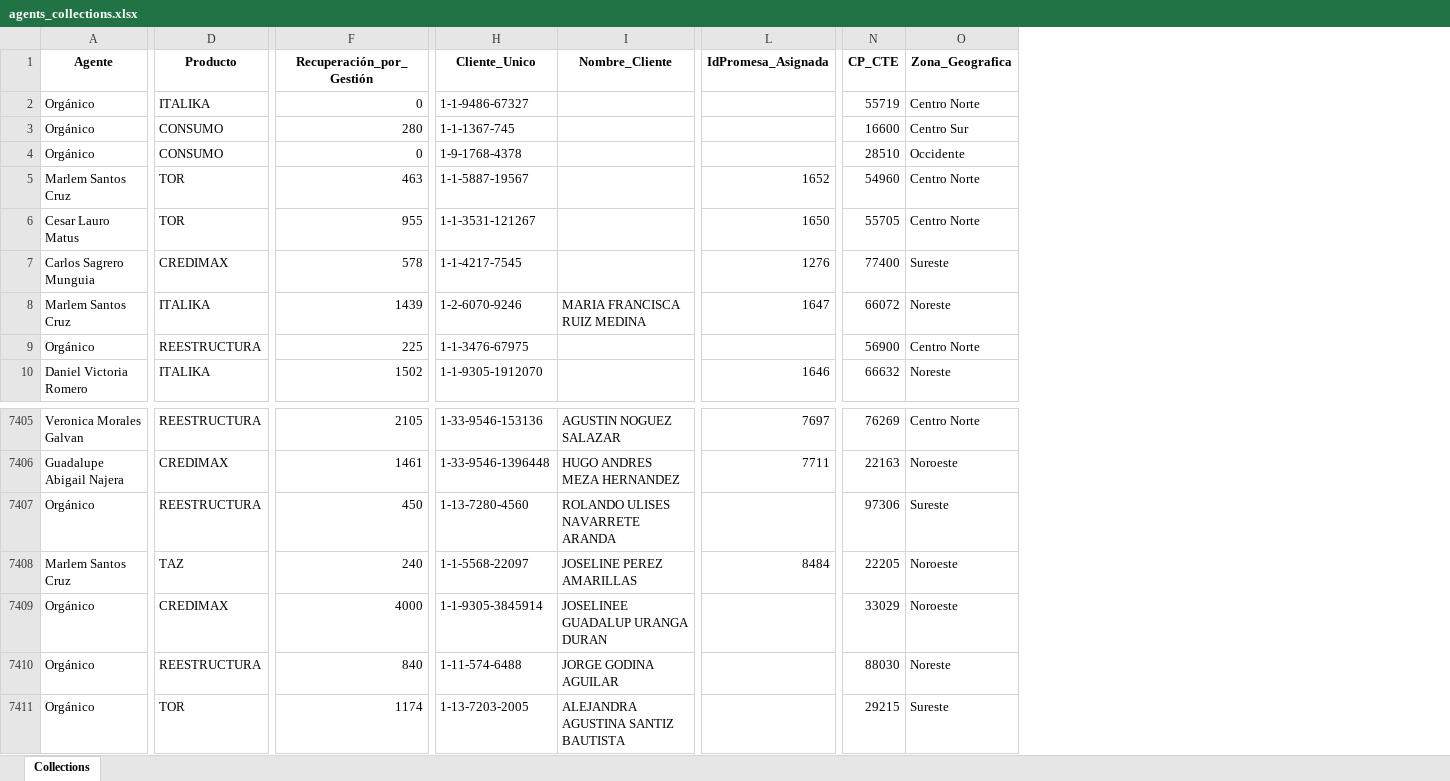
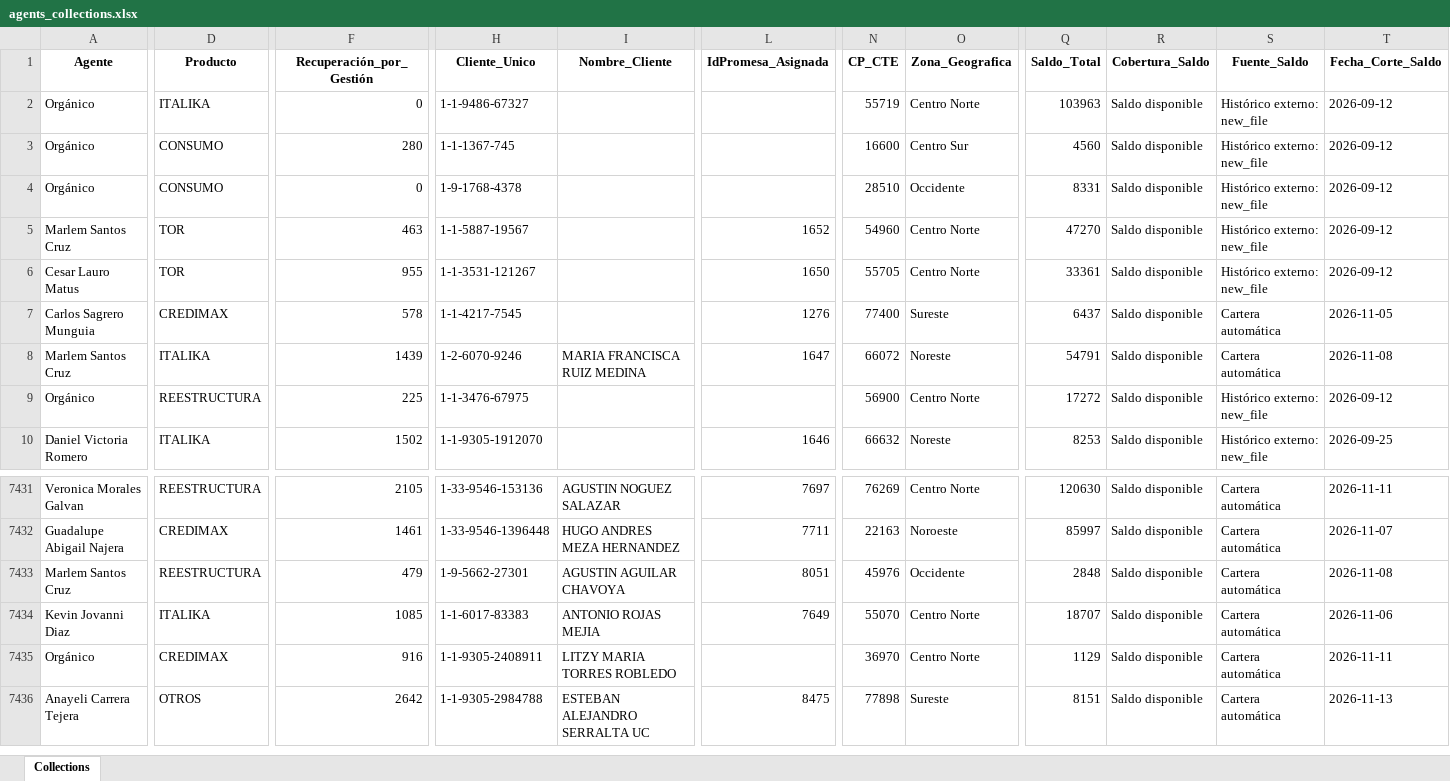
Before and after one commit to ndm-development/Ascendra.AgentsNetCore, an Excel workbook: data/input/agents_collections.xlsx, sheet Collections, drawn as a sheet; only a part is shown, gaps mark what is left out; values as stored, in another font and other column widths than the file's, no borders; addresses are those after the commit; rows hold the shown columns only; the diff covers the shown part only; the diff names each change by its address in the sheet, - before the commit and + after, or states it on an @@ line.

```diff
--- a/data/input/agents_collections.xlsx (sheet Collections)
+++ b/data/input/agents_collections.xlsx (sheet Collections)
+column Q (Saldo_Total), rows 2-10: 103963 | 4560 | 8331 | 47270 | 33361 | 6437 | 54791 | 17272 | 8253; rows 7431-7433: 120630 | 85997 | 2848; row 7435: 1129
+column R (Cobertura_Saldo), rows 2-10: all Saldo disponible; rows 7431-7433: all Saldo disponible; row 7435: Saldo disponible
+column S (Fuente_Saldo), rows 2-10: Histórico externo: new_file | Histórico externo: new_file | Histórico externo: new_file | Histórico externo: new_file | Histórico externo: new_file | Cartera automática | Cartera automática | Histórico externo: new_file | Histórico externo: new_file; rows 7431-7433: all Cartera automática; row 7435: Cartera automática
+column T (Fecha_Corte_Saldo), rows 2-10: 2026-09-12 | 2026-09-12 | 2026-09-12 | 2026-09-12 | 2026-09-12 | 2026-11-05 | 2026-11-08 | 2026-09-12 | 2026-09-25; rows 7431-7433: 2026-11-11 | 2026-11-07 | 2026-11-08; row 7435: 2026-11-11
@@ row 7407 moved to row 7426: Orgánico @@
-D7433 (Producto): TAZ
+D7433 (Producto): REESTRUCTURA
-F7433 (Recuperación_por_Gestión): 240
+F7433 (Recuperación_por_Gestión): 479
-H7433 (Cliente_Unico): 1-1-5568-22097
+H7433 (Cliente_Unico): 1-9-5662-27301
-I7433 (Nombre_Cliente): JOSELINE PEREZ AMARILLAS
+I7433 (Nombre_Cliente): AGUSTIN AGUILAR CHAVOYA
-L7433 (IdPromesa_Asignada): 8484
+L7433 (IdPromesa_Asignada): 8051
-N7433 (CP_CTE): 22205
+N7433 (CP_CTE): 45976
-O7433 (Zona_Geografica): Noroeste
+O7433 (Zona_Geografica): Occidente
+row 7434: Kevin Jovanni Diaz | ITALIKA | 1085 | 1-1-6017-83383 | ANTONIO ROJAS MEJIA | 7649 | 55070 | Centro Norte | 18707 | Saldo disponible | Cartera automática | 2026-11-06
-F7435 (Recuperación_por_Gestión): 4000
+F7435 (Recuperación_por_Gestión): 916
-H7435 (Cliente_Unico): 1-1-9305-3845914
+H7435 (Cliente_Unico): 1-1-9305-2408911
-I7435 (Nombre_Cliente): JOSELINEE GUADALUP URANGA DURAN
+I7435 (Nombre_Cliente): LITZY MARIA TORRES ROBLEDO
-N7435 (CP_CTE): 33029
+N7435 (CP_CTE): 36970
-O7435 (Zona_Geografica): Noroeste
+O7435 (Zona_Geografica): Centro Norte
@@ row 7410 moved to row 7423: Orgánico @@
@@ row 7411 moved to row 7425: Orgánico @@
+row 7436: Anayeli Carrera Tejera | OTROS | 2642 | 1-1-9305-2984788 | ESTEBAN ALEJANDRO SERRALTA UC | 8475 | 77898 | Sureste | 8151 | Saldo disponible | Cartera automática | 2026-11-13
```
Also changed, not shown: 23 added rows and 7 edited cells elsewhere in this sheet, data/input/promesas_estatus.xlsx.
